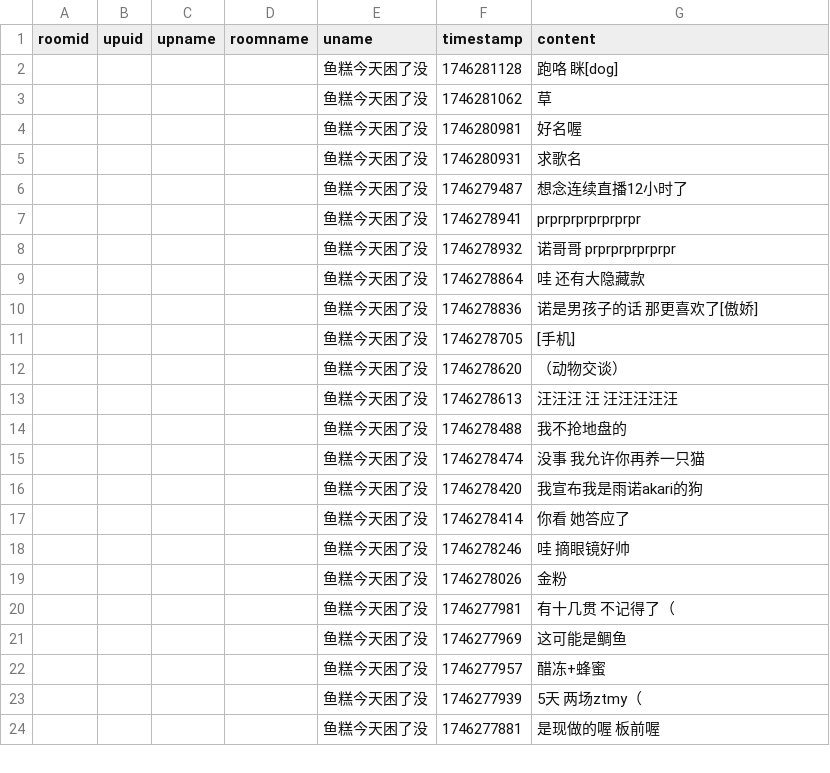
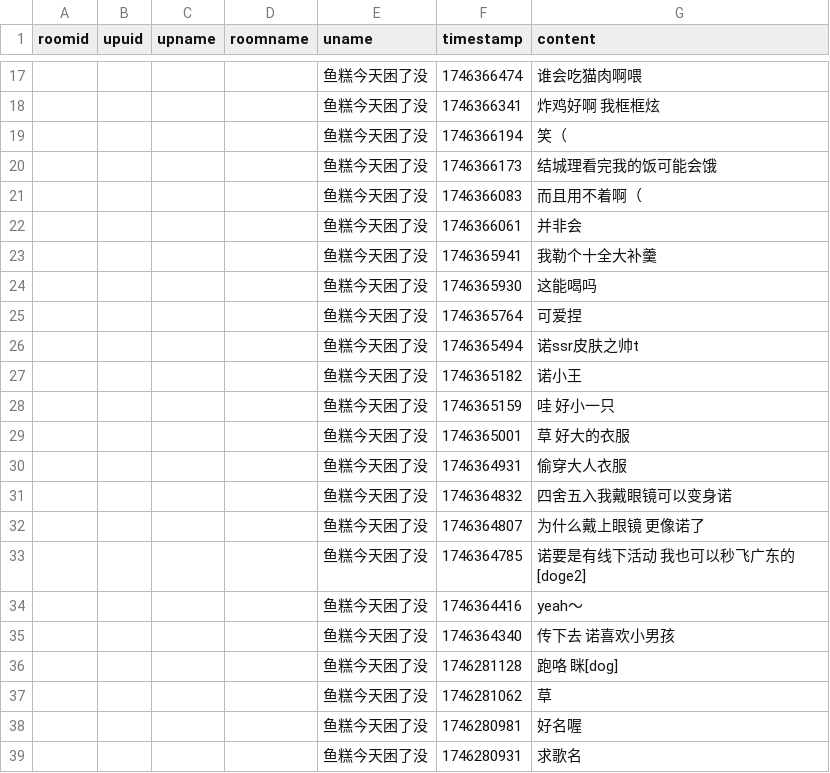
Before and after one commit to YurenHao0426/MuxianSexualRepressionHistory, a CSV file: livedanmu.csv, drawn as a sheet; only a part is shown, gaps mark what is left out; the shorter side is filled out with more unchanged rows; the diff covers the shown part only.

```diff
--- a/livedanmu.csv
+++ b/livedanmu.csv
@@ -2 +17,20 @@ roomid,upuid,upname,roomname,uname,timestamp,content
+"","","","","鱼糕今天困了没",1746366474,"谁会吃猫肉啊喂"
+"","","","","鱼糕今天困了没",1746366341,"炸鸡好啊 我框框炫"
+"","","","","鱼糕今天困了没",1746366194,"笑（"
+"","","","","鱼糕今天困了没",1746366173,"结城理看完我的饭可能会饿"
+"","","","","鱼糕今天困了没",1746366083,"而且用不着啊（"
+"","","","","鱼糕今天困了没",1746366061,"并非会"
+"","","","","鱼糕今天困了没",1746365941,"我勒个十全大补羹"
+"","","","","鱼糕今天困了没",1746365930,"这能喝吗"
+"","","","","鱼糕今天困了没",1746365764,"可爱捏"
+"","","","","鱼糕今天困了没",1746365494,"诺ssr皮肤之帅t"
+"","","","","鱼糕今天困了没",1746365182,"诺小王"
+"","","","","鱼糕今天困了没",1746365159,"哇 好小一只"
+"","","","","鱼糕今天困了没",1746365001,"草 好大的衣服"
+"","","","","鱼糕今天困了没",1746364931,"偷穿大人衣服"
+"","","","","鱼糕今天困了没",1746364832,"四舍五入我戴眼镜可以变身诺"
+"","","","","鱼糕今天困了没",1746364807,"为什么戴上眼镜 更像诺了"
+"","","","","鱼糕今天困了没",1746364785,"诺要是有线下活动 我也可以秒飞广东的[doge2]"
+"","","","","鱼糕今天困了没",1746364416,"yeah～"
+"","","","","鱼糕今天困了没",1746364340,"传下去 诺喜欢小男孩"
 "","","","","鱼糕今天困了没",1746281128,"跑咯 眯[dog]"
```
Also changed, not shown: 15 added rows elsewhere in this file.
